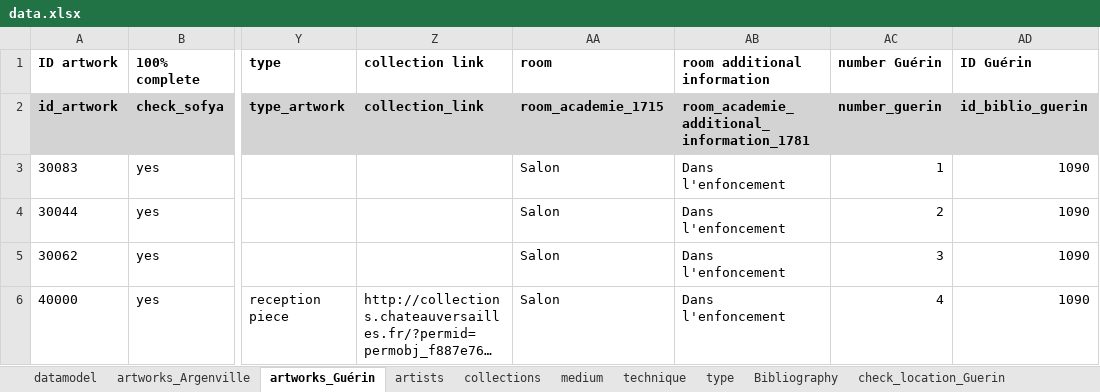
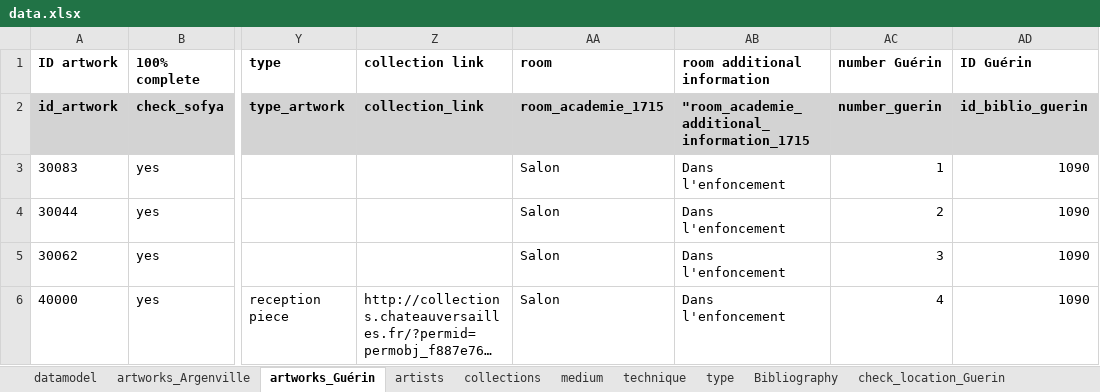
Before and after one commit to dfk-paris/reception_academie, an Excel workbook: data/data.xlsx, sheet artworks_Guérin, drawn as a sheet; only a part is shown, gaps mark what is left out; long unchanged cells end in …; values as stored, in another font and other column widths than the file's, no borders; the diff names each change by its address in the sheet, - before the commit and + after, or states it on an @@ line.

```diff
--- a/data/data.xlsx (sheet artworks_Guérin)
+++ b/data/data.xlsx (sheet artworks_Guérin)
-AB2 (room additional information): room_academie_additional_information_1781
+AB2 (room additional information): "room_academie_additional_information_1715
```
Also changed, not shown: sheet artworks_Argenville, other sheet tabs, 2 other files.
